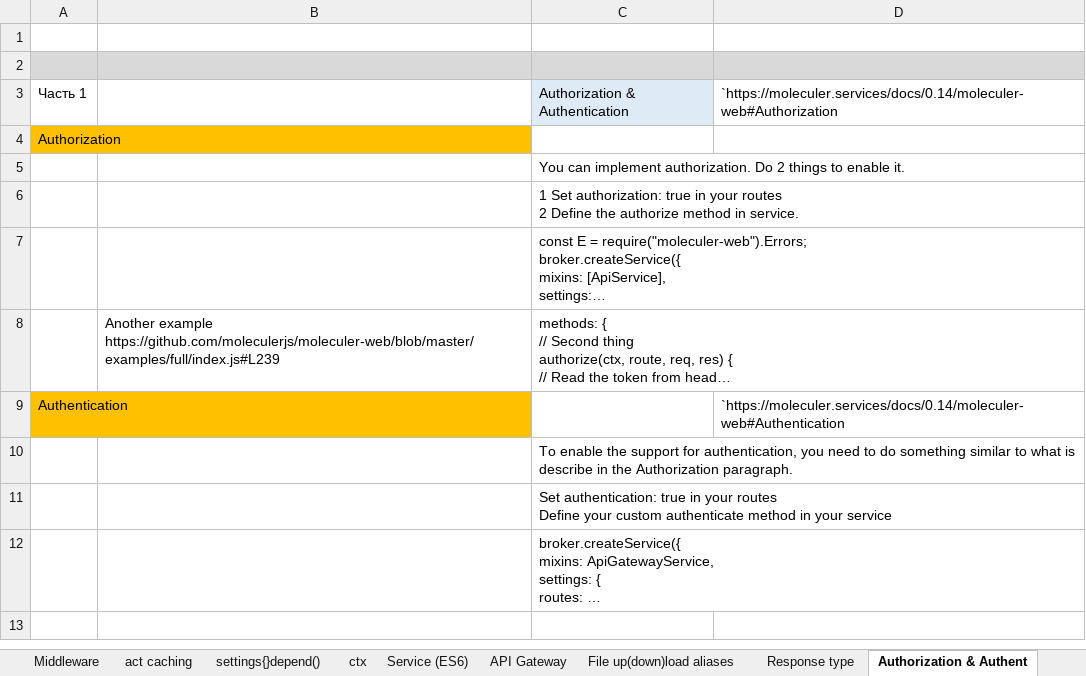
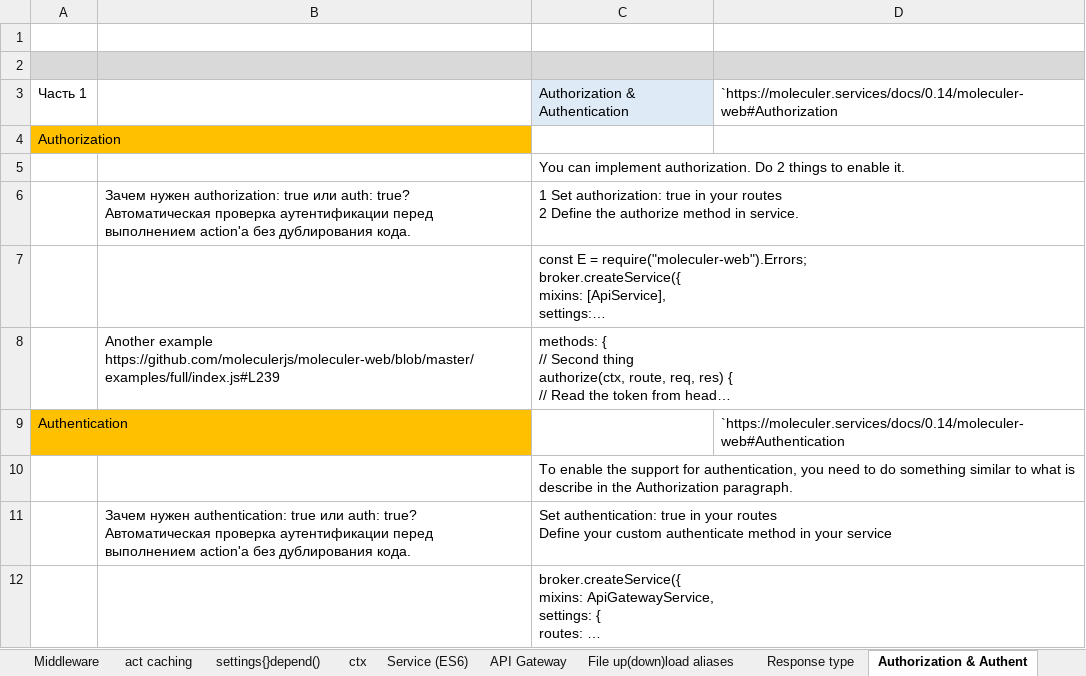
Before and after one commit to AlexServGE/GB_Developer_Workbook, an Excel workbook: 4 четверть_10_JavaScript_MoleculerJS.xlsx, sheet Authorization & Authent, drawn as a sheet; long unchanged cells end in …; values as stored, in another font and other column widths than the file's, no borders; ↵ is a line break in a cell; the diff names each change by its address in the sheet, - before the commit and + after, or states it on an @@ line.

```diff
--- a/4 четверть_10_JavaScript_MoleculerJS.xlsx (sheet Authorization & Authent)
+++ b/4 четверть_10_JavaScript_MoleculerJS.xlsx (sheet Authorization & Authent)
-B6: (empty)
+B6: Зачем нужен authorization: true или auth: true? ↵ Автоматическая проверка аутентификации перед выполнением action'а без дублирования кода.
-B11: (empty)
+B11: Зачем нужен authentication: true или auth: true? ↵ Автоматическая проверка аутентификации перед выполнением action'а без дублирования кода.
```
Also changed, not shown: sheet Service, 4 четверть_13_JavaScript_sugarJS.xlsx, 1 other file.
